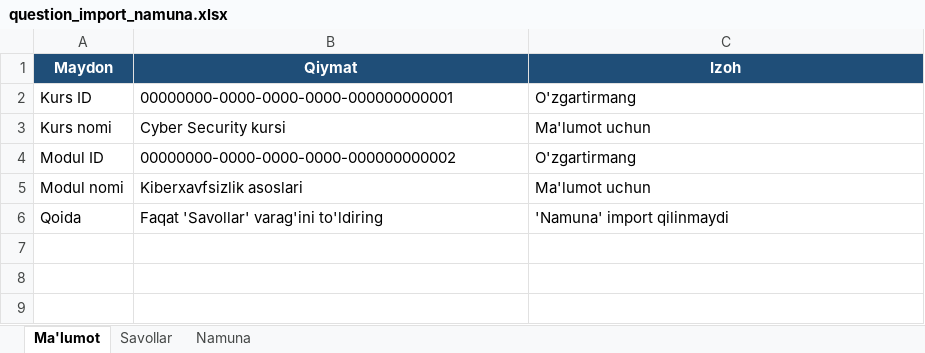
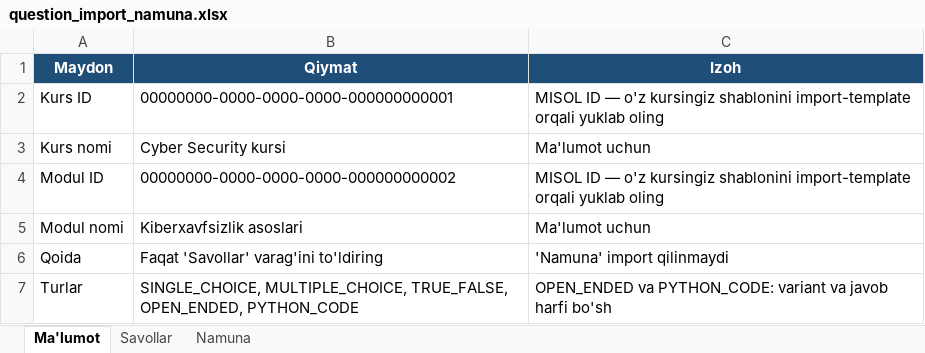
Before and after one commit to asqarbek2927/exam-taker, an Excel workbook: docs/question_import_namuna.xlsx, sheet Ma'lumot, drawn as a sheet; values as stored, in another font and other column widths than the file's, no borders; the diff names each change by its address in the sheet, - before the commit and + after, or states it on an @@ line.

```diff
--- a/docs/question_import_namuna.xlsx (sheet Ma'lumot)
+++ b/docs/question_import_namuna.xlsx (sheet Ma'lumot)
-C2 (Izoh): O'zgartirmang
+C2 (Izoh): MISOL ID — o'z kursingiz shablonini import-template orqali yuklab oling
-C4 (Izoh): O'zgartirmang
+C4 (Izoh): MISOL ID — o'z kursingiz shablonini import-template orqali yuklab oling
+row 7: Turlar | SINGLE_CHOICE, MULTIPLE_CHOICE, TRUE_FALSE, OPEN_ENDED, PYTHON_CODE | OPEN_ENDED va PYTHON_CODE: variant va javob harfi bo'sh
```
Also changed, not shown: sheet Namuna, 10 other files.
